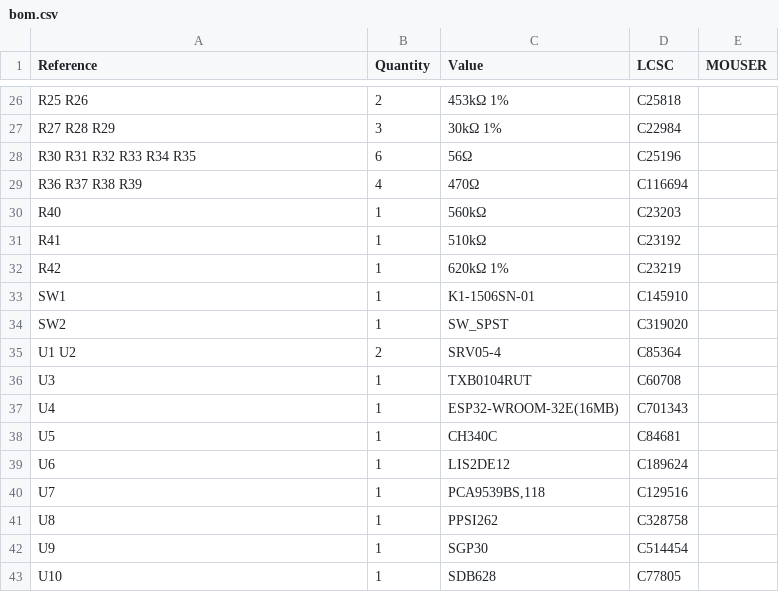
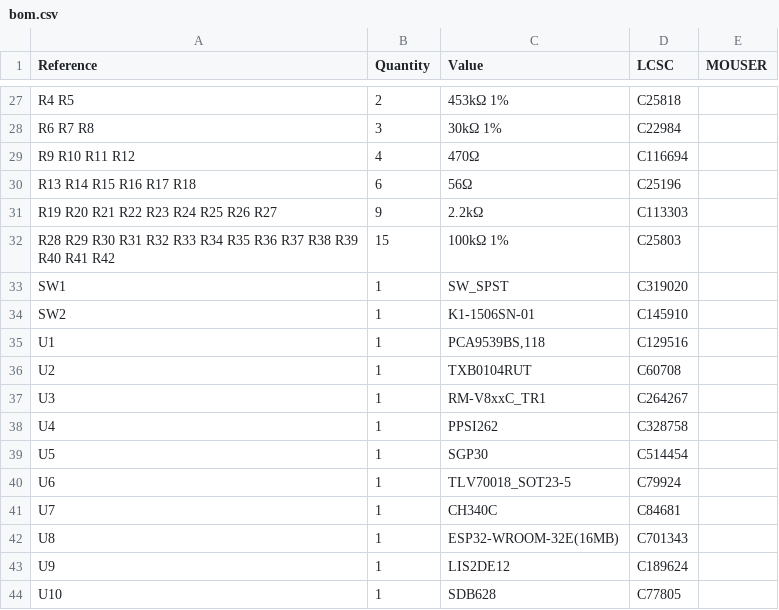
Before and after one commit to entropia/Teebeutel-Hardware, a CSV file: docs/modules/pcb/attachments/bom.csv, drawn as a sheet; only a part is shown, gaps mark what is left out; removed rows and columns are numbered as before the commit, all else as after; the diff covers the shown part only; the diff names each change by its address in the sheet, - before the commit and + after, or states it on an @@ line.

```diff
--- a/docs/modules/pcb/attachments/bom.csv
+++ b/docs/modules/pcb/attachments/bom.csv
-A27 (Reference): R25 R26
+A27 (Reference): R4 R5
-A28 (Reference): R27 R28 R29
+A28 (Reference): R6 R7 R8
+row 29: R9 R10 R11 R12 | 4 | 470Ω | C116694
-A30 (Reference): R30 R31 R32 R33 R34 R35
+A30 (Reference): R13 R14 R15 R16 R17 R18
-row 29: R36 R37 R38 R39 | 4 | 470Ω | C116694
-row 30: R40 | 1 | 560kΩ | C23203
-row 31: R41 | 1 | 510kΩ | C23192
-row 32: R42 | 1 | 620kΩ 1% | C23219
+row 31: R19 R20 R21 R22 R23 R24 R25 R26 R27 | 9 | 2.2kΩ | C113303
+row 32: R28 R29 R30 R31 R32 R33 R34 R35 R36 R37 R38 R39 R40 R41 R42 | 15 | 100kΩ 1% | C25803
-C33 (Value): K1-1506SN-01
+C33 (Value): SW_SPST
-D33 (LCSC): C145910
+D33 (LCSC): C319020
-C34 (Value): SW_SPST
+C34 (Value): K1-1506SN-01
-D34 (LCSC): C319020
+D34 (LCSC): C145910
-row 35: U1 U2 | 2 | SRV05-4 | C85364
+row 35: U1 | 1 | PCA9539BS,118 | C129516
+row 36: U2 | 1 | TXB0104RUT | C60708
-C37 (Value): TXB0104RUT
+C37 (Value): RM-V8xxC_TR1
-D37 (LCSC): C60708
+D37 (LCSC): C264267
-C38 (Value): ESP32-WROOM-32E(16MB)
+C38 (Value): PPSI262
-D38 (LCSC): C701343
+D38 (LCSC): C328758
-C39 (Value): CH340C
+C39 (Value): SGP30
-D39 (LCSC): C84681
+D39 (LCSC): C514454
-C40 (Value): LIS2DE12
+C40 (Value): TLV70018_SOT23-5
-D40 (LCSC): C189624
+D40 (LCSC): C79924
-C41 (Value): PCA9539BS,118
+C41 (Value): CH340C
-D41 (LCSC): C129516
+D41 (LCSC): C84681
-C42 (Value): PPSI262
+C42 (Value): ESP32-WROOM-32E(16MB)
-D42 (LCSC): C328758
+D42 (LCSC): C701343
-C43 (Value): SGP30
+C43 (Value): LIS2DE12
-D43 (LCSC): C514454
+D43 (LCSC): C189624
```
Also changed, not shown: 10 added rows, 10 removed rows and 19 edited cells elsewhere in this file, docs/modules/pcb/attachments/testpads.csv, 29 other files.
